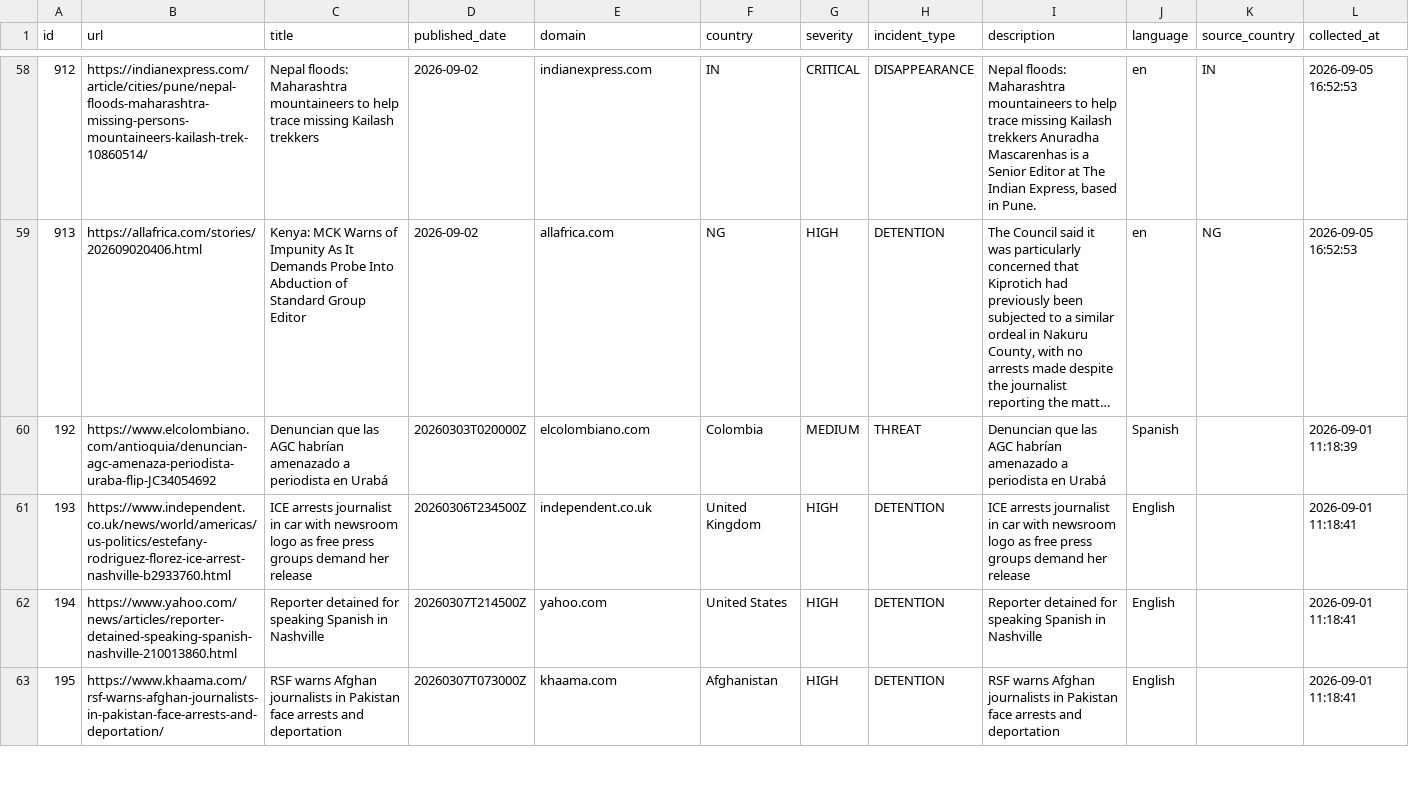
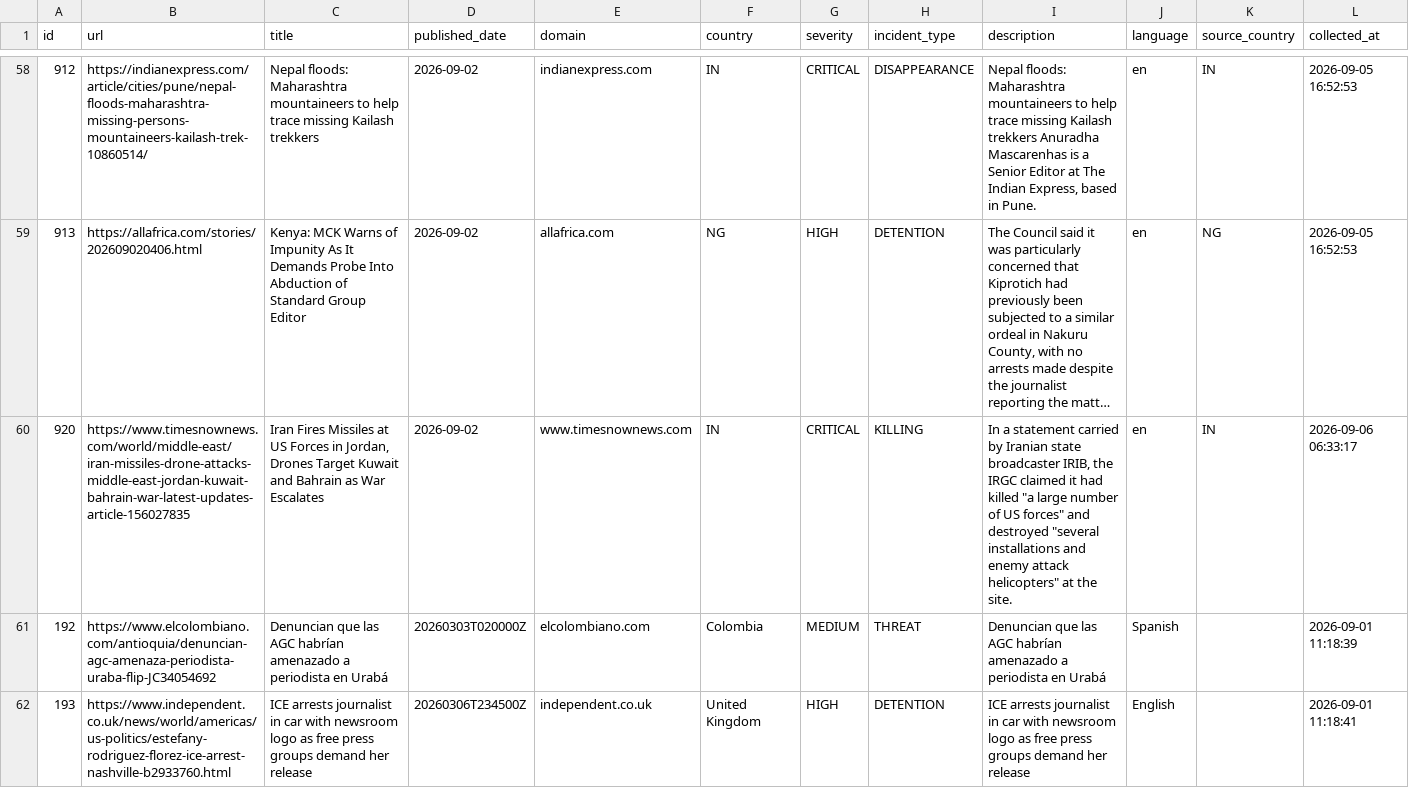
Before and after one commit to nunocalaim/journalist-safety-monitor-ccnews, a CSV file: data/exports/incidents_180d.csv, drawn as a sheet; only a part is shown, gaps mark what is left out; the shorter side is filled out with more unchanged rows; long unchanged cells end in …; rows hold the shown columns only; the diff covers the shown part only; the diff names each change by its address in the sheet, - before the commit and + after, or states it on an @@ line.

```diff
--- a/data/exports/incidents_180d.csv
+++ b/data/exports/incidents_180d.csv
+row 60: 920 | https://www.timesnownews.com/world/middle-east/iran-missiles-drone-attacks-middle-east-jordan-kuwait-bahrain-war-latest-updates-article-156027835 | Iran Fires Missiles at US Forces in Jordan, Drones Target Kuwait and Bahrain as War Escalates | 2026-09-02 | www.timesnownews.com | IN | CRITICAL | KILLING | In a statement carried by Iranian state broadcaster IRIB, the IRGC claimed it had killed "a large number of US forces" and destroyed "several installations and enemy attack helicopters" at the site. | en | IN | 2026-09-06 06:33:17
```
Also changed, not shown: 1 added row elsewhere in this file, data/exports/incidents_10d.csv, data/exports/incidents_30d.csv, 5 other files.
